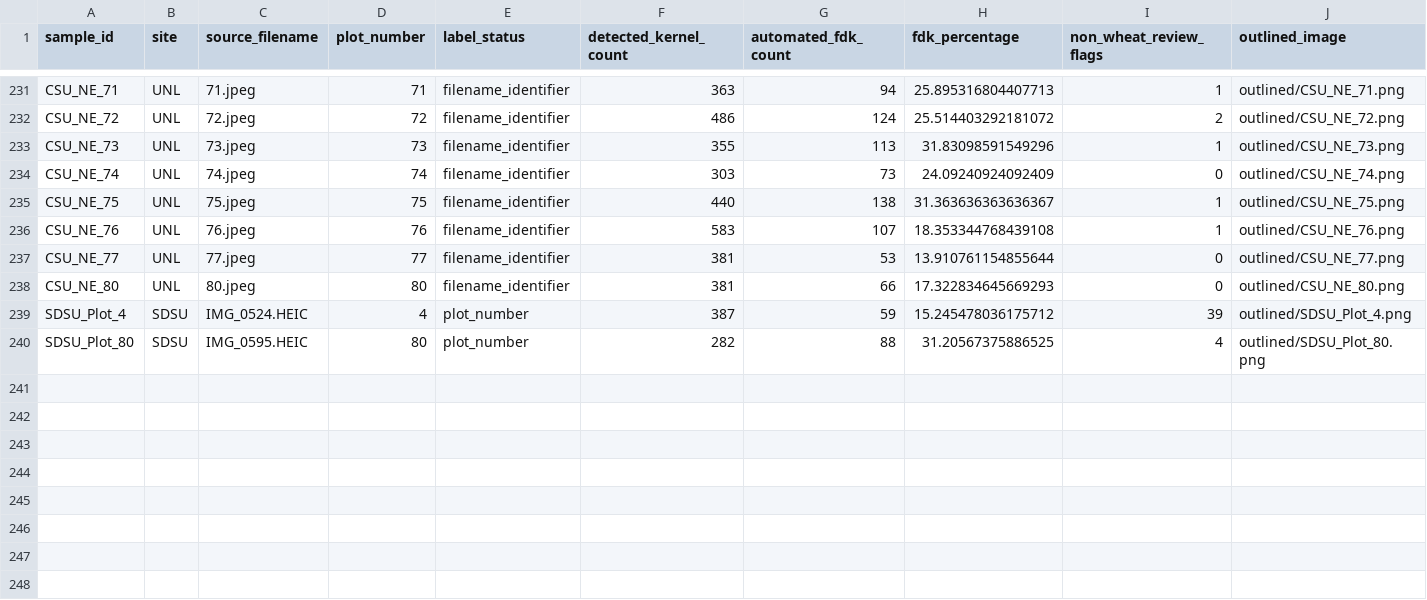
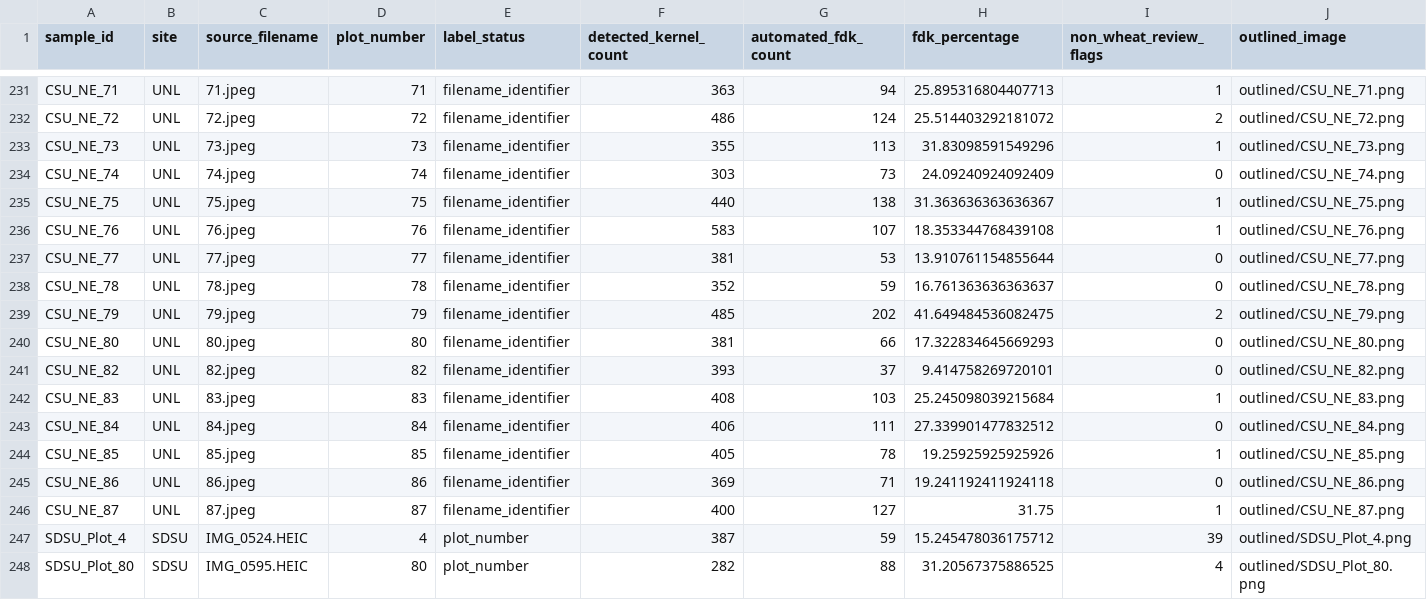
Before and after one commit to emilybillow27-sudo/FDK_PlantCV_streamlined, a CSV file: results/image_scores.csv, drawn as a sheet; only a part is shown, gaps mark what is left out; rows hold the shown columns only; the diff names each change by its address in the sheet, - before the commit and + after, or states it on an @@ line.

Commit message:
Publish preliminary automated results (247/451 images)

```diff
--- a/results/image_scores.csv
+++ b/results/image_scores.csv
+row 238: CSU_NE_78 | UNL | 78.jpeg | 78 | filename_identifier | 352 | 59 | 16.761363636363637 | 0 | outlined/CSU_NE_78.png
+row 239: CSU_NE_79 | UNL | 79.jpeg | 79 | filename_identifier | 485 | 202 | 41.649484536082475 | 2 | outlined/CSU_NE_79.png
+row 241: CSU_NE_82 | UNL | 82.jpeg | 82 | filename_identifier | 393 | 37 | 9.414758269720101 | 0 | outlined/CSU_NE_82.png
+row 242: CSU_NE_83 | UNL | 83.jpeg | 83 | filename_identifier | 408 | 103 | 25.245098039215684 | 1 | outlined/CSU_NE_83.png
+row 243: CSU_NE_84 | UNL | 84.jpeg | 84 | filename_identifier | 406 | 111 | 27.339901477832512 | 0 | outlined/CSU_NE_84.png
+row 244: CSU_NE_85 | UNL | 85.jpeg | 85 | filename_identifier | 405 | 78 | 19.25925925925926 | 1 | outlined/CSU_NE_85.png
+row 245: CSU_NE_86 | UNL | 86.jpeg | 86 | filename_identifier | 369 | 71 | 19.241192411924118 | 0 | outlined/CSU_NE_86.png
+row 246: CSU_NE_87 | UNL | 87.jpeg | 87 | filename_identifier | 400 | 127 | 31.75 | 1 | outlined/CSU_NE_87.png
```
Also changed, not shown: 10 other files.
